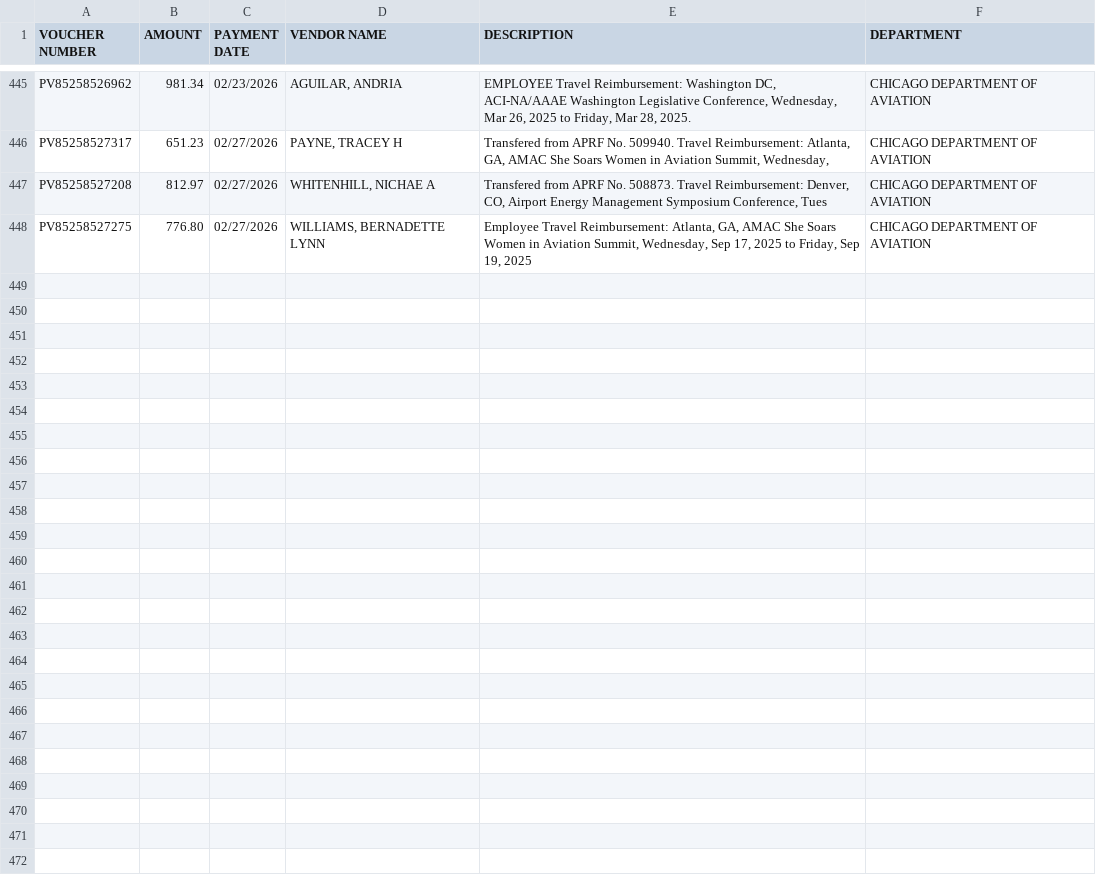
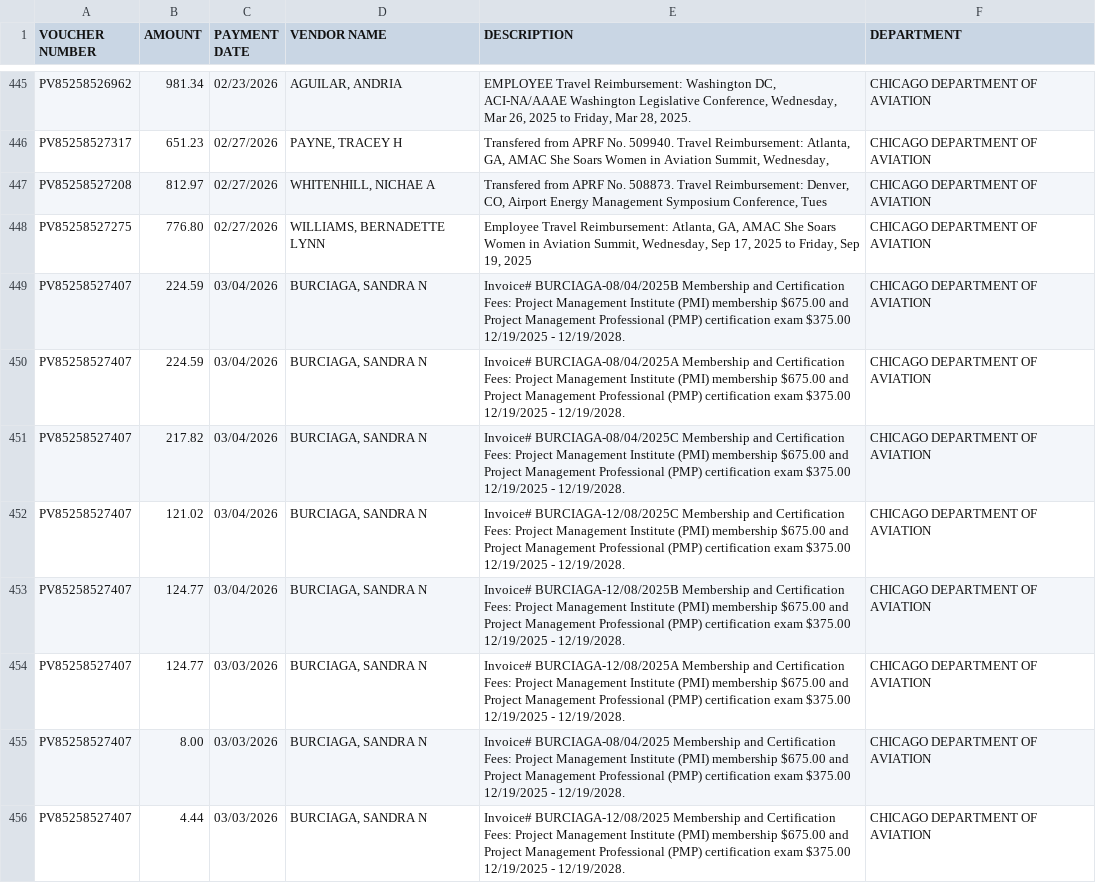
Before and after one commit to hgorledeenn/Chicago-Reimbursements-site, a CSV file: docs/dept-csvs/chicago-department-of-aviation.csv, drawn as a sheet; only a part is shown, gaps mark what is left out.

```diff
--- a/docs/dept-csvs/chicago-department-of-aviation.csv
+++ b/docs/dept-csvs/chicago-department-of-aviation.csv
@@ -448 +448,9 @@ PV85258527208,812.97,02/27/2026,"WHITENHILL, NICHAE A","Transfered from APRF No.
 PV85258527275,776.80,02/27/2026,"WILLIAMS, BERNADETTE LYNN","Employee Travel Reimbursement: Atlanta, GA, AMAC She Soars Women in Aviation Summit, Wednesday, Sep 17, 2025 to Friday, Sep 19, 2025",CHICAGO DEPARTMENT OF AVIATION
+PV85258527407,224.59,03/04/2026,"BURCIAGA, SANDRA N",Invoice# BURCIAGA-08/04/2025B Membership and Certification Fees: Project Management Institute (PMI) membership $675.00 and Project Management Professional (PMP) certification exam $375.00 12/19/2025 - 12/19/2028.,CHICAGO DEPARTMENT OF AVIATION
+PV85258527407,224.59,03/04/2026,"BURCIAGA, SANDRA N",Invoice# BURCIAGA-08/04/2025A Membership and Certification Fees: Project Management Institute (PMI) membership $675.00 and Project Management Professional (PMP) certification exam $375.00 12/19/2025 - 12/19/2028.,CHICAGO DEPARTMENT OF AVIATION
+PV85258527407,217.82,03/04/2026,"BURCIAGA, SANDRA N",Invoice# BURCIAGA-08/04/2025C Membership and Certification Fees: Project Management Institute (PMI) membership $675.00 and Project Management Professional (PMP) certification exam $375.00 12/19/2025 - 12/19/2028.,CHICAGO DEPARTMENT OF AVIATION
+PV85258527407,121.02,03/04/2026,"BURCIAGA, SANDRA N",Invoice# BURCIAGA-12/08/2025C Membership and Certification Fees: Project Management Institute (PMI) membership $675.00 and Project Management Professional (PMP) certification exam $375.00 12/19/2025 - 12/19/2028.,CHICAGO DEPARTMENT OF AVIATION
+PV85258527407,124.77,03/04/2026,"BURCIAGA, SANDRA N",Invoice# BURCIAGA-12/08/2025B Membership and Certification Fees: Project Management Institute (PMI) membership $675.00 and Project Management Professional (PMP) certification exam $375.00 12/19/2025 - 12/19/2028.,CHICAGO DEPARTMENT OF AVIATION
+PV85258527407,124.77,03/03/2026,"BURCIAGA, SANDRA N",Invoice# BURCIAGA-12/08/2025A Membership and Certification Fees: Project Management Institute (PMI) membership $675.00 and Project Management Professional (PMP) certification exam $375.00 12/19/2025 - 12/19/2028.,CHICAGO DEPARTMENT OF AVIATION
+PV85258527407,8.00,03/03/2026,"BURCIAGA, SANDRA N",Invoice# BURCIAGA-08/04/2025 Membership and Certification Fees: Project Management Institute (PMI) membership $675.00 and Project Management Professional (PMP) certification exam $375.00 12/19/2025 - 12/19/2028.,CHICAGO DEPARTMENT OF AVIATION
+PV85258527407,4.44,03/03/2026,"BURCIAGA, SANDRA N",Invoice# BURCIAGA-12/08/2025 Membership and Certification Fees: Project Management Institute (PMI) membership $675.00 and Project Management Professional (PMP) certification exam $375.00 12/19/2025 - 12/19/2028.,CHICAGO DEPARTMENT OF AVIATION
```
Also changed, not shown: docs/dept-csvs/chicago-department-of-transportation.csv, docs/dept-csvs/chicago-fire-department.csv, 5 other files.
